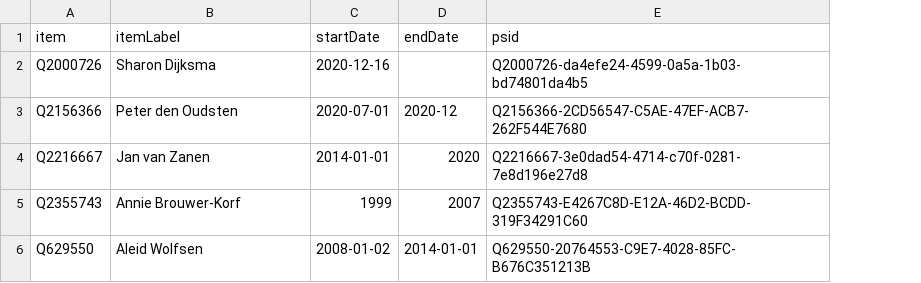
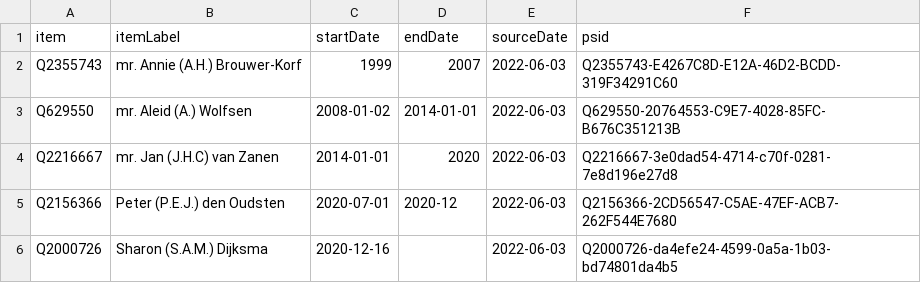
Before and after one commit to every-politician-scrapers/netherlands-cabinet, a CSV file: sources/mayor-utrecht/wikidata.csv, drawn as a sheet; removed rows and columns are numbered as before the commit, all else as after; the diff names each change by its address in the sheet, - before the commit and + after, or states it on an @@ line.

```diff
--- a/sources/mayor-utrecht/wikidata.csv
+++ b/sources/mayor-utrecht/wikidata.csv
+column E (sourceDate), rows 2-3: 2022-06-03 | 2022-06-03
-row 2: Q2000726 | Sharon Dijksma | 2020-12-16 |  | Q2000726-da4efe24-4599-0a5a-1b03-bd74801da4b5
-row 3: Q2156366 | Peter den Oudsten | 2020-07-01 | 2020-12 | Q2156366-2CD56547-C5AE-47EF-ACB7-262F544E7680
-row 4: Q2216667 | Jan van Zanen | 2014-01-01 | 2020 | Q2216667-3e0dad54-4714-c70f-0281-7e8d196e27d8
-B2 (itemLabel): Annie Brouwer-Korf
+B2 (itemLabel): mr. Annie (A.H.) Brouwer-Korf
-B3 (itemLabel): Aleid Wolfsen
+B3 (itemLabel): mr. Aleid (A.) Wolfsen
+row 4: Q2216667 | mr. Jan (J.H.C) van Zanen | 2014-01-01 | 2020 | 2022-06-03 | Q2216667-3e0dad54-4714-c70f-0281-7e8d196e27d8
+row 5: Q2156366 | Peter (P.E.J.) den Oudsten | 2020-07-01 | 2020-12 | 2022-06-03 | Q2156366-2CD56547-C5AE-47EF-ACB7-262F544E7680
+row 6: Q2000726 | Sharon (S.A.M.) Dijksma | 2020-12-16 |  | 2022-06-03 | Q2000726-da4efe24-4599-0a5a-1b03-bd74801da4b5
```
Also changed, not shown: sources/mayor-utrecht/diff.csv, 7 other files.
